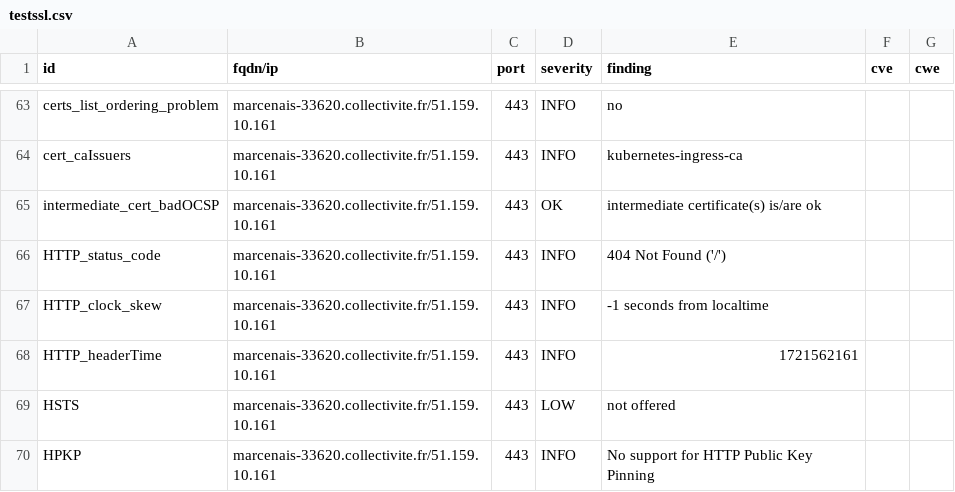
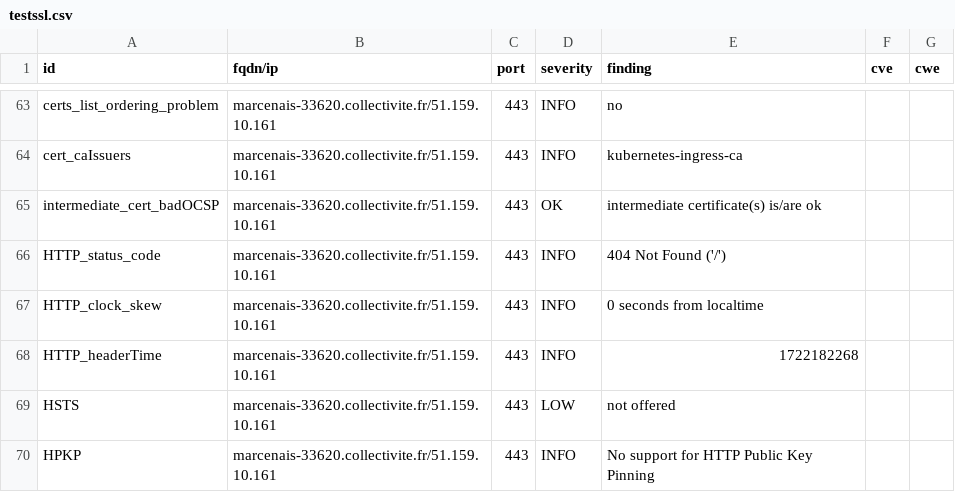
Before and after one commit to julienracine/dashlord, a CSV file: results/aHR0cHM6Ly9tYXJjZW5haXMtMzM2MjAuY29sbGVjdGl2aXRlLmZy/testssl.csv, drawn as a sheet; only a part is shown, gaps mark what is left out.

```diff
--- a/results/aHR0cHM6Ly9tYXJjZW5haXMtMzM2MjAuY29sbGVjdGl2aXRlLmZy/testssl.csv
+++ b/results/aHR0cHM6Ly9tYXJjZW5haXMtMzM2MjAuY29sbGVjdGl2aXRlLmZy/testssl.csv
@@ -66,4 +66,4 @@
 "HTTP_status_code","marcenais-33620.collectivite.fr/51.159.10.161","443","INFO","404 Not Found ('/')","",""
-"HTTP_clock_skew","marcenais-33620.collectivite.fr/51.159.10.161","443","INFO","-1 seconds from localtime","",""
-"HTTP_headerTime","marcenais-33620.collectivite.fr/51.159.10.161","443","INFO","1721562161","",""
+"HTTP_clock_skew","marcenais-33620.collectivite.fr/51.159.10.161","443","INFO","0 seconds from localtime","",""
+"HTTP_headerTime","marcenais-33620.collectivite.fr/51.159.10.161","443","INFO","1722182268","",""
 "HSTS","marcenais-33620.collectivite.fr/51.159.10.161","443","LOW","not offered","",""
```
Also changed, not shown: 7 other files.
